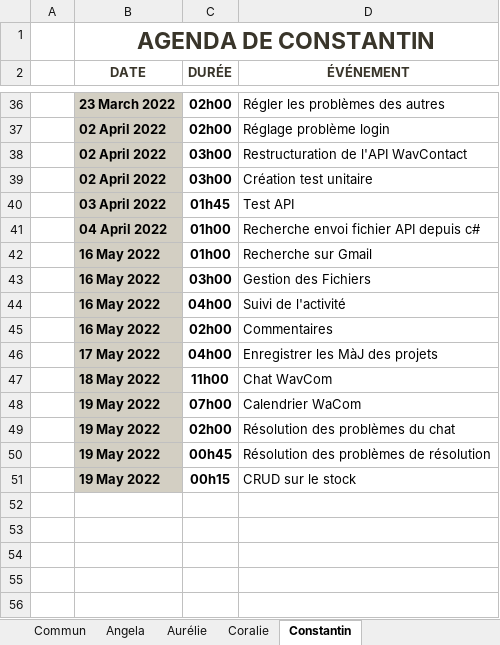
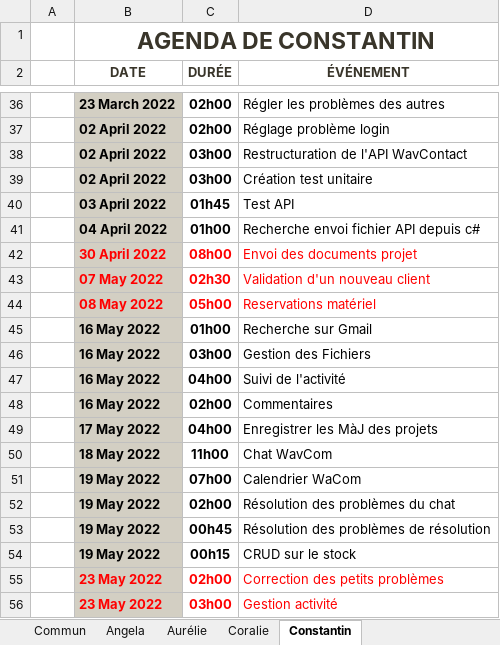
Before and after one commit to ConstantinHrrmn/WavContact, an Excel workbook: Documents/0_Journal_de_bord.xlsx, sheet Constantin, drawn as a sheet; only a part is shown, gaps mark what is left out; values as stored, in another font and other column widths than the file's, no borders; table styles not drawn; the diff names each change by its address in the sheet, - before the commit and + after, or states it on an @@ line.

```diff
--- a/Documents/0_Journal_de_bord.xlsx (sheet Constantin)
+++ b/Documents/0_Journal_de_bord.xlsx (sheet Constantin)
+row 42:  | 30 April 2022 | 08h00 | Envoi des documents projet
+row 43:  | 07 May 2022 | 02h30 | Validation d'un nouveau client
+row 44:  | 08 May 2022 | 05h00 | Reservations matériel
+row 55:  | 23 May 2022 | 02h00 | Correction des petits problèmes
+row 56:  | 23 May 2022 | 03h00 | Gestion activité
```
Also changed, not shown: sheet Commun, sheet Coralie, sheet Aurélie, sheet Angela, Documents/Scrum/Sprint_backlog.xlsx.
